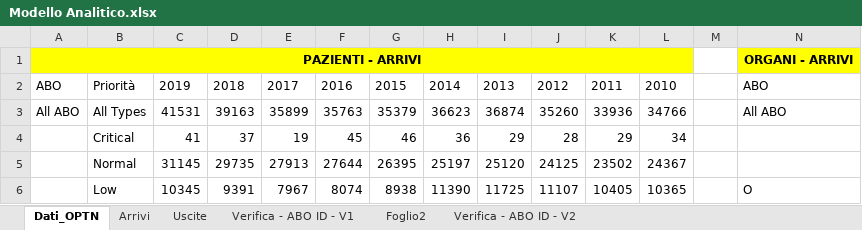
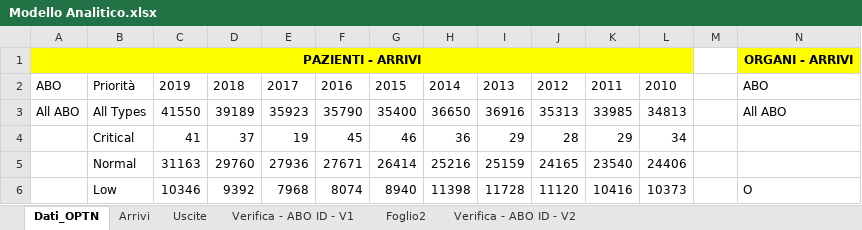
Before and after one commit to livias1726/PMCSN_Project, an Excel workbook: data/Modello Analitico.xlsx, sheet Dati_OPTN, drawn as a sheet; only a part is shown; values as stored, in another font and other column widths than the file's, no borders; the diff covers the shown part only; the diff names each change by its address in the sheet, - before the commit and + after, or states it on an @@ line.

```diff
--- a/data/Modello Analitico.xlsx (sheet Dati_OPTN)
+++ b/data/Modello Analitico.xlsx (sheet Dati_OPTN)
-C3: 41531
+C3: 41550
-D3: 39163
+D3: 39189
-E3: 35899
+E3: 35923
-F3: 35763
+F3: 35790
-G3: 35379
+G3: 35400
-H3: 36623
+H3: 36650
-I3: 36874
+I3: 36916
-J3: 35260
+J3: 35313
-K3: 33936
+K3: 33985
-L3: 34766
+L3: 34813
-C5: 31145
+C5: 31163
-D5: 29735
+D5: 29760
-E5: 27913
+E5: 27936
-F5: 27644
+F5: 27671
-G5: 26395
+G5: 26414
-H5: 25197
+H5: 25216
-I5: 25120
+I5: 25159
-J5: 24125
+J5: 24165
-K5: 23502
+K5: 23540
-L5: 24367
+L5: 24406
-C6: 10345
+C6: 10346
-D6: 9391
+D6: 9392
-E6: 7967
+E6: 7968
-G6: 8938
+G6: 8940
-H6: 11390
+H6: 11398
-I6: 11725
+I6: 11728
-J6: 11107
+J6: 11120
-K6: 10405
+K6: 10416
-L6: 10365
+L6: 10373
```
Also changed, not shown: 24 added rows, 1 removed row and 83 edited cells elsewhere in this sheet, sheet Arrivi, sheet Verifica - ABO ID - V2, sheet Uscite, formulas that keep their value, 17 other files.
